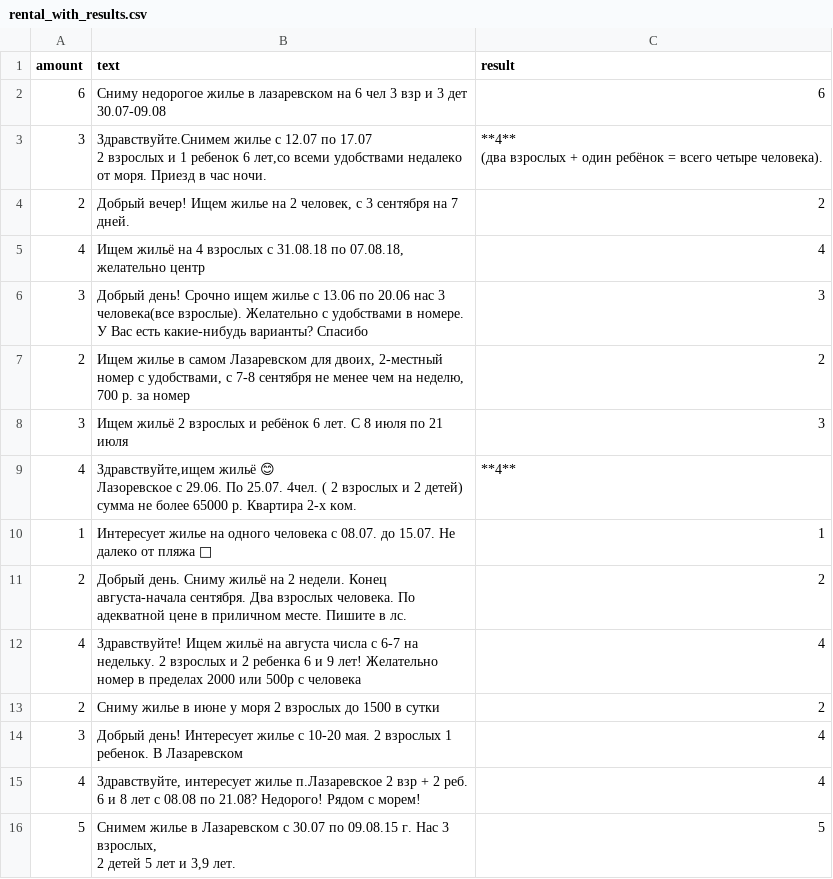
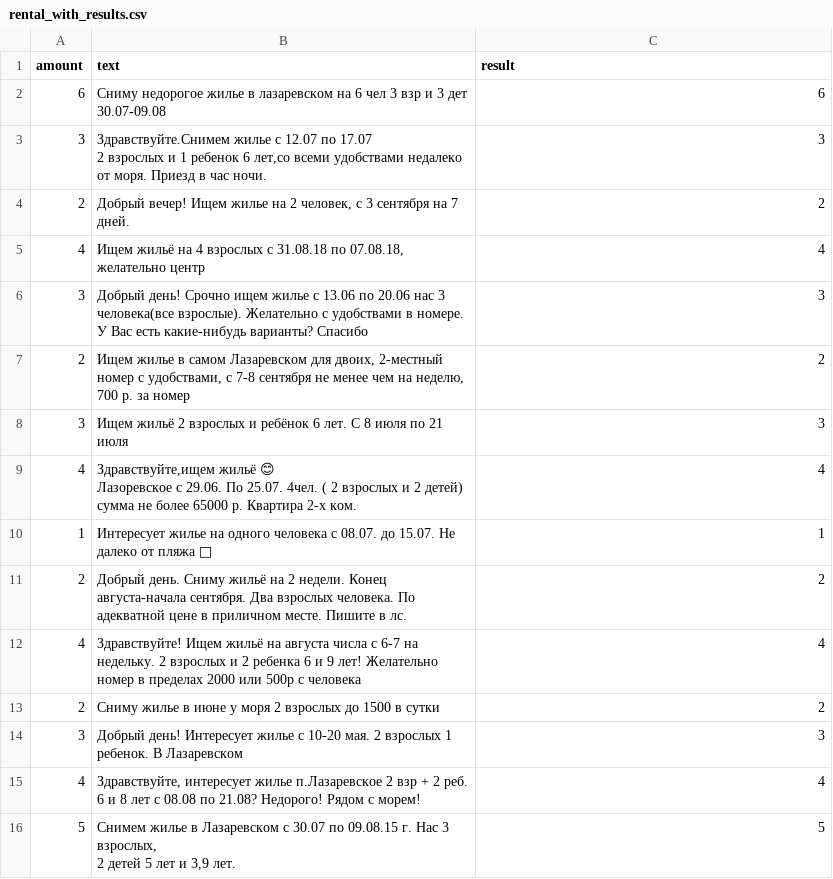
Before and after one commit to kalita9/intro-profession, a CSV file: rental_with_results.csv, drawn as a sheet; ↵ is a line break in a cell; the diff names each change by its address in the sheet, - before the commit and + after, or states it on an @@ line.

```diff
--- a/rental_with_results.csv
+++ b/rental_with_results.csv
-C3 (result): **4** ↵ (два взрослых + один ребёнок = всего четыре человека).
+C3 (result): 3
-C9 (result): **4**
+C9 (result): 4
-C14 (result): 4
+C14 (result): 3
```
Also changed, not shown: 1 other file.
